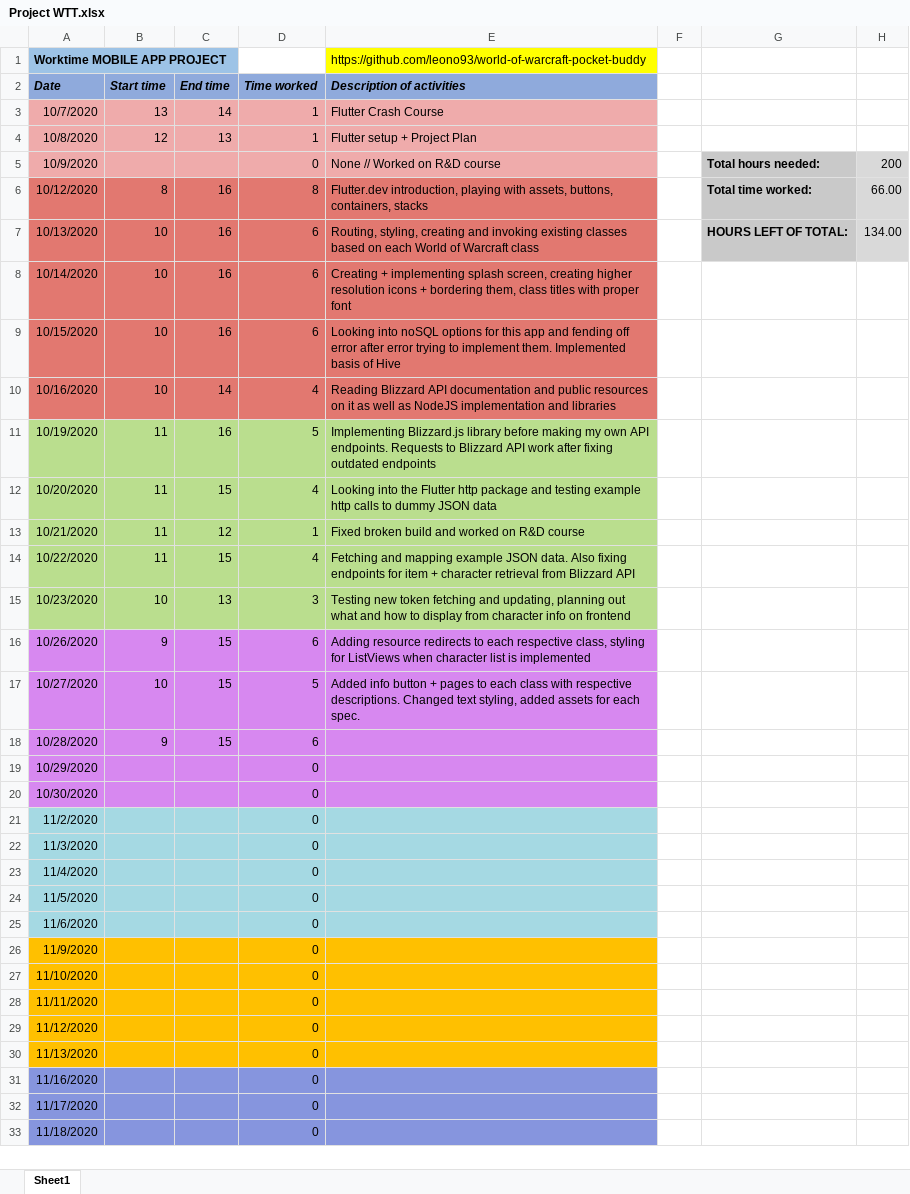
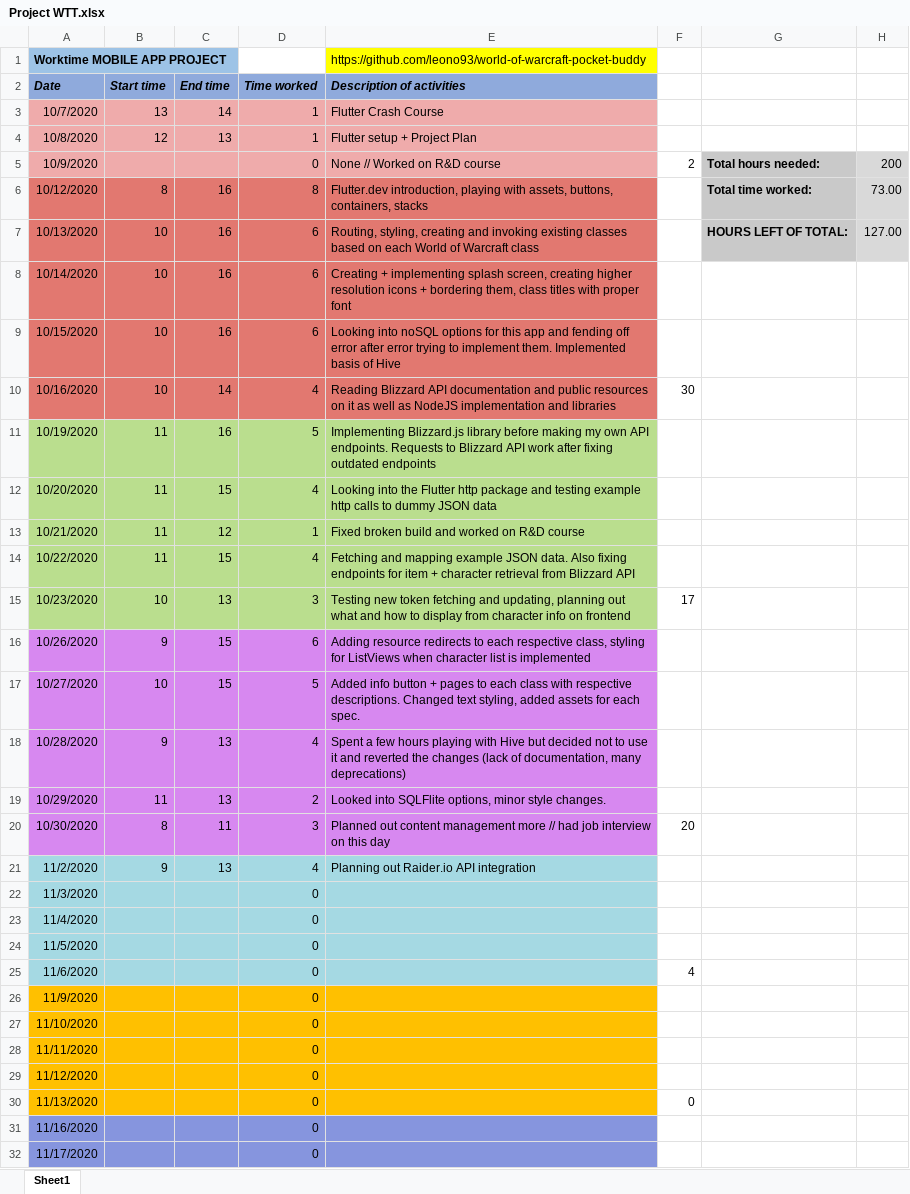
Before and after one commit to leono93/flutter-practice, an Excel workbook: project-docs/Project WTT.xlsx, sheet Sheet1, drawn as a sheet; only a part is shown; the shorter side is filled out with more unchanged rows; values as stored, in another font and other column widths than the file's, no borders; the diff covers the shown part only; the diff names each change by its address in the sheet, - before the commit and + after, or states it on an @@ line.

```diff
--- a/project-docs/Project WTT.xlsx (sheet Sheet1)
+++ b/project-docs/Project WTT.xlsx (sheet Sheet1)
-F5: (empty)
+F5: 2
-H6: 66.00
+H6: 73.00
-H7: 134.00
+H7: 127.00
-F10: (empty)
+F10: 30
-F15: (empty)
+F15: 17
-C18 (End time): 15
+C18 (End time): 13
-D18 (Time worked): 6
+D18 (Time worked): 4
-E18 (Description of activities): (empty)
+E18 (Description of activities): Spent a few hours playing with Hive but decided not to use it and reverted the changes (lack of documentation, many deprecations)
-B19 (Start time): (empty)
+B19 (Start time): 11
-C19 (End time): (empty)
+C19 (End time): 13
-D19 (Time worked): 0
+D19 (Time worked): 2
-E19 (Description of activities): (empty)
+E19 (Description of activities): Looked into SQLFlite options, minor style changes.
-B20 (Start time): (empty)
+B20 (Start time): 8
-C20 (End time): (empty)
+C20 (End time): 11
-D20 (Time worked): 0
+D20 (Time worked): 3
-E20 (Description of activities): (empty)
+E20 (Description of activities): Planned out content management more // had job interview on this day
-F20: (empty)
+F20: 20
-B21 (Start time): (empty)
+B21 (Start time): 9
-C21 (End time): (empty)
+C21 (End time): 13
-D21 (Time worked): 0
+D21 (Time worked): 4
-E21 (Description of activities): (empty)
+E21 (Description of activities): Planning out Raider.io API integration
-F25: (empty)
+F25: 4
-F30: (empty)
+F30: 0
```
Also changed, not shown: 1 edited cell elsewhere in this sheet, 1 other file.
